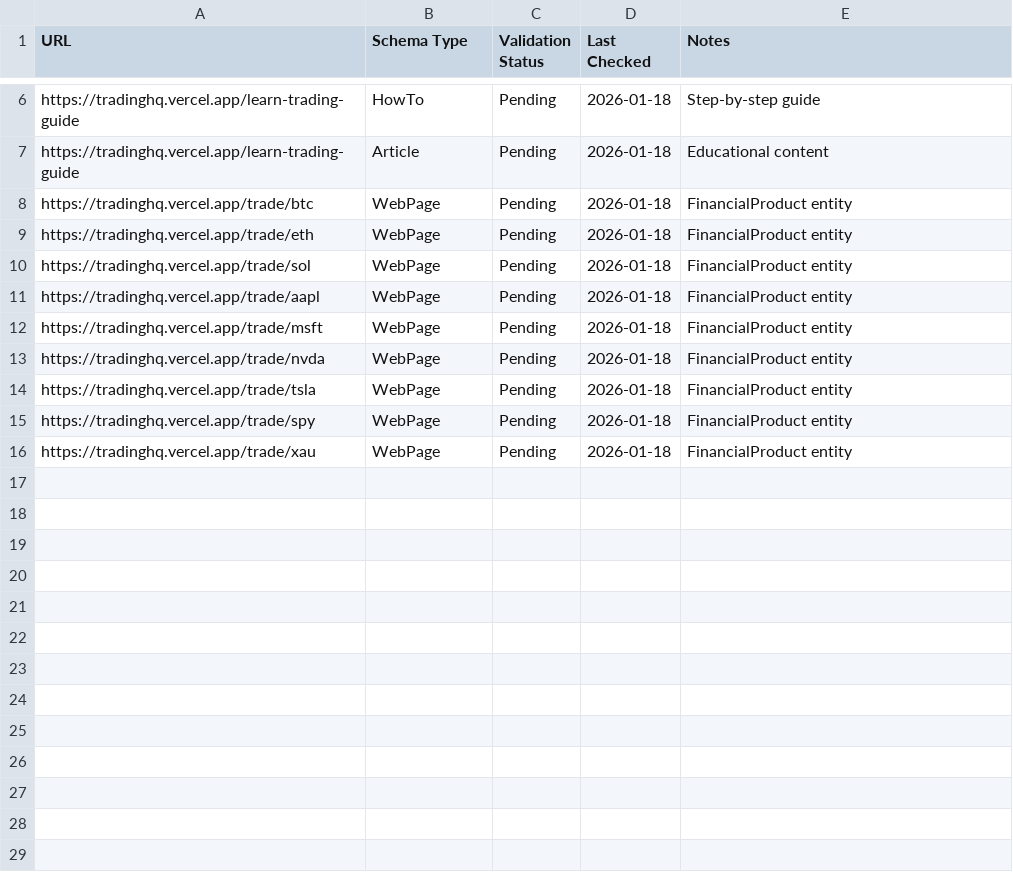
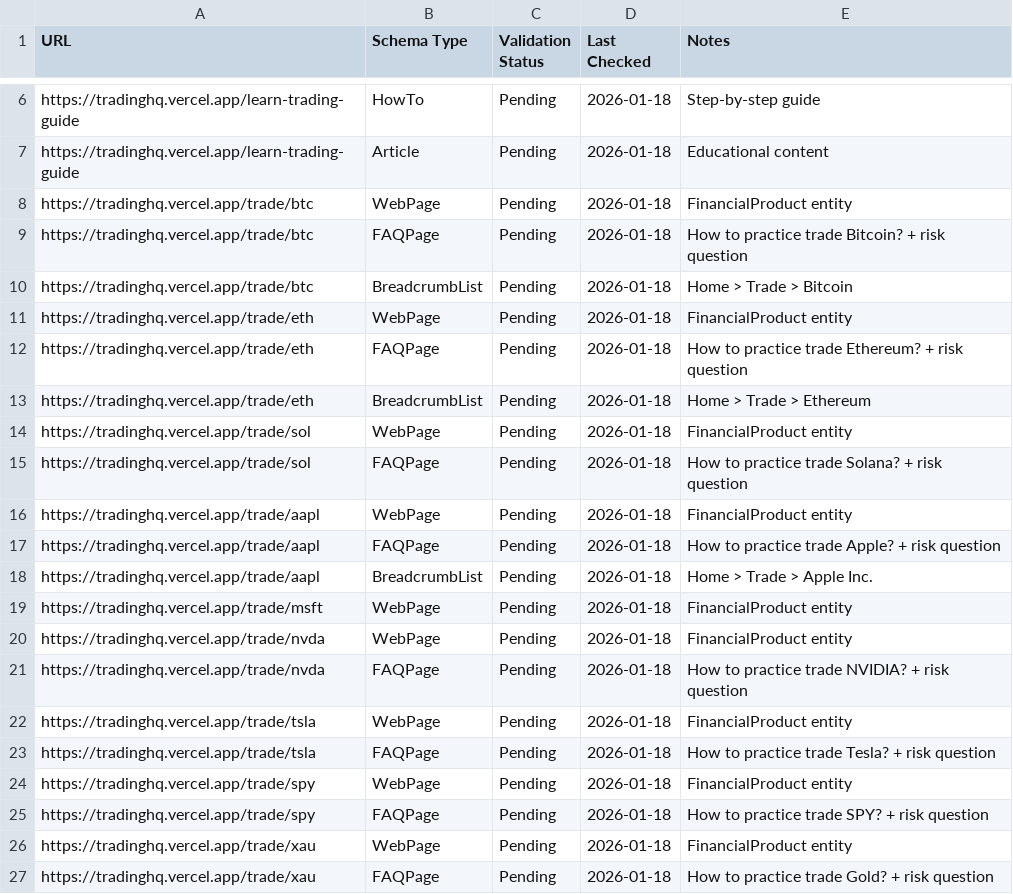
Before and after one commit to anugaweerasinghe-wq/trading101, a CSV file: public/rich_results_validation_log.csv, drawn as a sheet; only a part is shown, gaps mark what is left out; the diff covers the shown part only; the diff names each change by its address in the sheet, - before the commit and + after, or states it on an @@ line.

```diff
--- a/public/rich_results_validation_log.csv
+++ b/public/rich_results_validation_log.csv
+row 9: https://tradinghq.vercel.app/trade/btc | FAQPage | Pending | 2026-01-18 | How to practice trade Bitcoin? + risk question
+row 10: https://tradinghq.vercel.app/trade/btc | BreadcrumbList | Pending | 2026-01-18 | Home > Trade > Bitcoin
+row 12: https://tradinghq.vercel.app/trade/eth | FAQPage | Pending | 2026-01-18 | How to practice trade Ethereum? + risk question
+row 13: https://tradinghq.vercel.app/trade/eth | BreadcrumbList | Pending | 2026-01-18 | Home > Trade > Ethereum
+row 15: https://tradinghq.vercel.app/trade/sol | FAQPage | Pending | 2026-01-18 | How to practice trade Solana? + risk question
+row 17: https://tradinghq.vercel.app/trade/aapl | FAQPage | Pending | 2026-01-18 | How to practice trade Apple? + risk question
+row 18: https://tradinghq.vercel.app/trade/aapl | BreadcrumbList | Pending | 2026-01-18 | Home > Trade > Apple Inc.
+row 21: https://tradinghq.vercel.app/trade/nvda | FAQPage | Pending | 2026-01-18 | How to practice trade NVIDIA? + risk question
+row 23: https://tradinghq.vercel.app/trade/tsla | FAQPage | Pending | 2026-01-18 | How to practice trade Tesla? + risk question
+row 25: https://tradinghq.vercel.app/trade/spy | FAQPage | Pending | 2026-01-18 | How to practice trade SPY? + risk question
+row 27: https://tradinghq.vercel.app/trade/xau | FAQPage | Pending | 2026-01-18 | How to practice trade Gold? + risk question
```
Also changed, not shown: 18 added rows elsewhere in this file, 6 other files.
